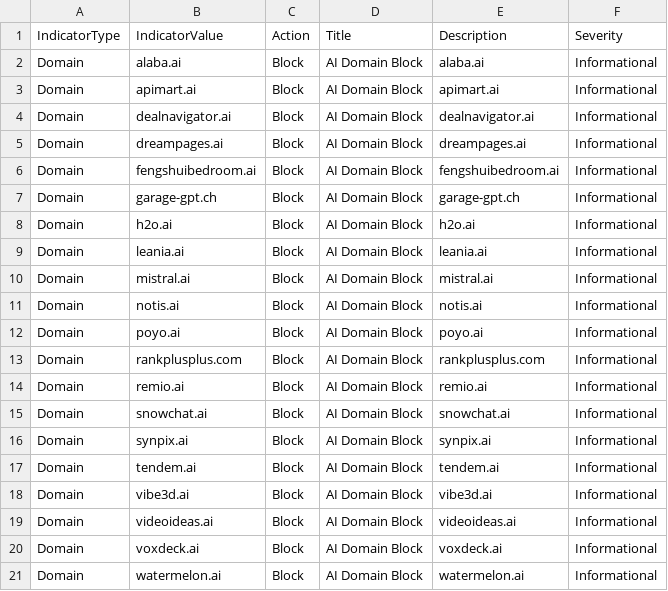
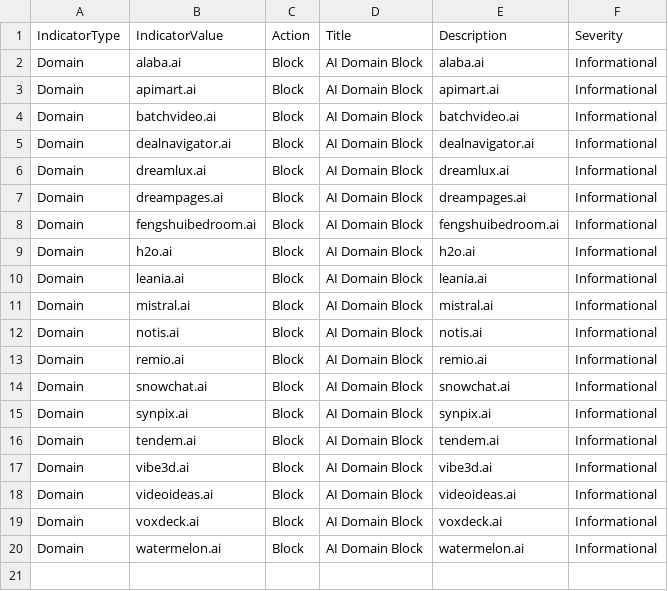
Before and after one commit to koensmink/AI-services-blockfeed-harvester, a CSV file: output/defender_indicators.csv, drawn as a sheet; removed rows and columns are numbered as before the commit, all else as after; the diff names each change by its address in the sheet, - before the commit and + after, or states it on an @@ line.

```diff
--- a/output/defender_indicators.csv
+++ b/output/defender_indicators.csv
+row 4: Domain | batchvideo.ai | Block | AI Domain Block | batchvideo.ai | Informational
+row 6: Domain | dreamlux.ai | Block | AI Domain Block | dreamlux.ai | Informational
-row 7: Domain | garage-gpt.ch | Block | AI Domain Block | garage-gpt.ch | Informational
-row 12: Domain | poyo.ai | Block | AI Domain Block | poyo.ai | Informational
-row 13: Domain | rankplusplus.com | Block | AI Domain Block | rankplusplus.com | Informational
```
Also changed, not shown: 5 other files.
